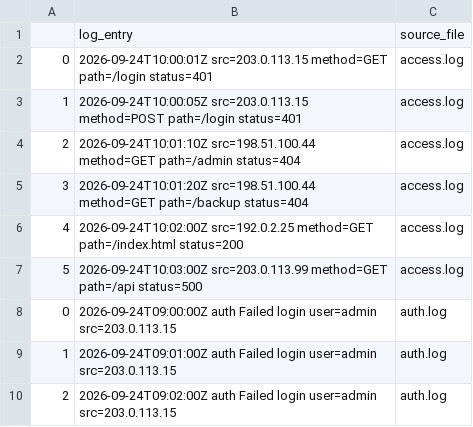
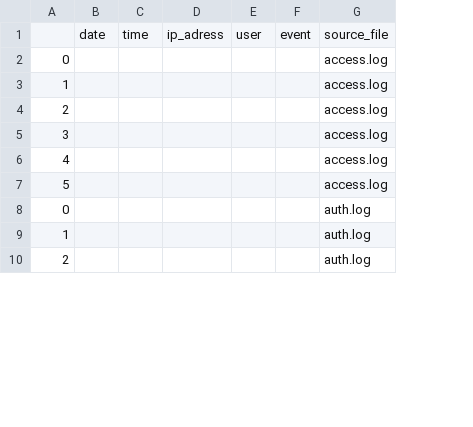
Before and after one commit to jesperthomsen-git/jesper-thomsen-itsx26-labb01, a CSV file: week39-security-automation/output/security_report.csv, drawn as a sheet; only a part is shown; removed rows and columns are numbered as before the commit, all else as after; the diff names each change by its address in the sheet, - before the commit and + after, or states it on an @@ line.

Commit message:
Excel filen blev tom när jag började flytta runt data

```diff
--- a/week39-security-automation/output/security_report.csv
+++ b/week39-security-automation/output/security_report.csv
-column B, rows 1-10: log_entry | 2026-09-24T10:00:01Z src=203.0.113.15 method=GET path=/login status=401 | 2026-09-24T10:00:05Z src=203.0.113.15 method=POST path=/login status=401 | 2026-09-24T10:01:10Z src=198.51.100.44 method=GET path=/admin status=404 | 2026-09-24T10:01:20Z src=198.51.100.44 method=GET path=/backup status=404 | 2026-09-24T10:02:00Z src=192.0.2.25 method=GET path=/index.html status=200 | 2026-09-24T10:03:00Z src=203.0.113.99 method=GET path=/api status=500 | 2026-09-24T09:00:00Z auth Failed login user=admin src=203.0.113.15 | 2026-09-24T09:01:00Z auth Failed login user=admin src=203.0.113.15 | 2026-09-24T09:02:00Z auth Failed login user=admin src=203.0.113.15
+column B, row 1: date
+column C, row 1: time
+column D, row 1: ip_adress
+column E, row 1: user
+column F, row 1: event
```
Also changed, not shown: 3 other files.
